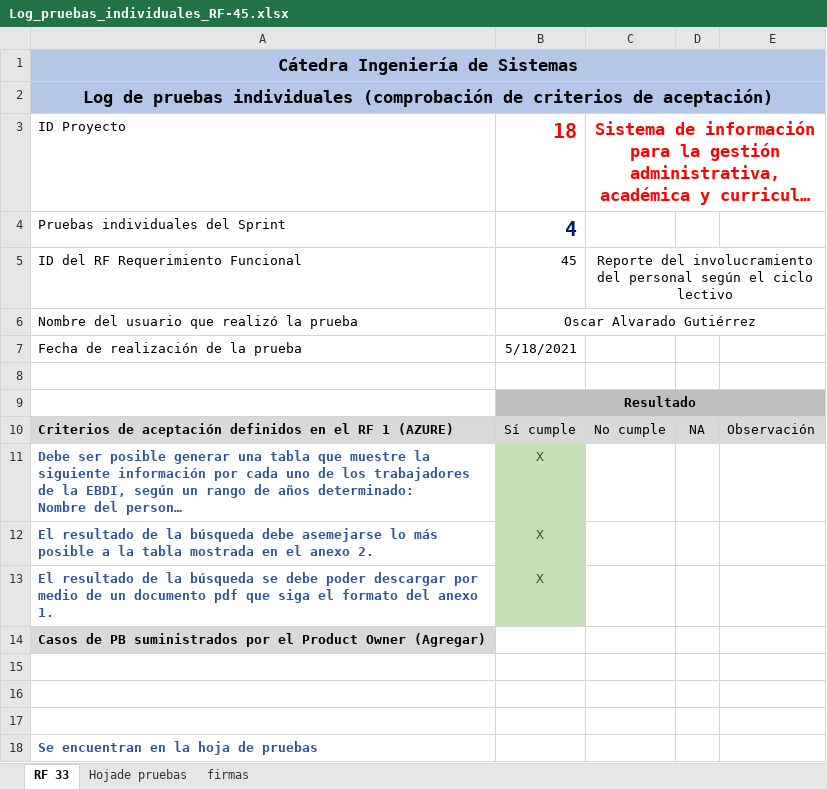
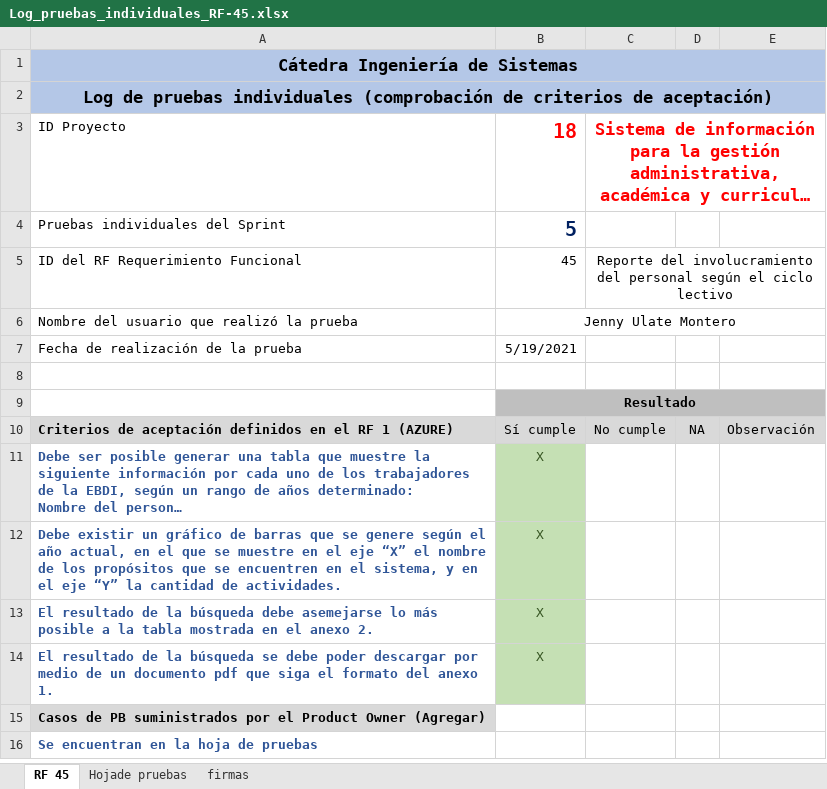
Before and after one commit to foviedog/SIGAB, an Excel workbook: Sprint#5/pruebas individuales Ivan/Log_pruebas_individuales_RF-45.xlsx, sheet RF 45, drawn as a sheet; long unchanged cells end in …; values as stored, in another font and other column widths than the file's, no borders; removed rows and columns are numbered as before the commit, all else as after; the diff names each change by its address in the sheet, - before the commit and + after, or states it on an @@ line.

```diff
--- a/Sprint#5/pruebas individuales Ivan/Log_pruebas_individuales_RF-45.xlsx (sheet RF 45)
+++ b/Sprint#5/pruebas individuales Ivan/Log_pruebas_individuales_RF-45.xlsx (sheet RF 45)
-sheet tab: RF 33
+sheet tab: RF 45
-B4: 4
+B4: 5
-B6: Oscar Alvarado Gutiérrez
+B6: Jenny Ulate Montero
-B7: 5/18/2021
+B7: 5/19/2021
+row 12: Debe existir un gráfico de barras que se genere según el año actual, en el que se muestre en el eje “X” el nombre de los propósitos que se encuentren en el sistema, y en el eje “Y” la cantidad de actividades. | X
-row 15: (empty)
-row 16: (empty)
-row 17: (empty)
```
Also changed, not shown: sheet Hojade pruebas, charts or pictures, Sprint#5/pruebas individuales Ivan/Log pruebas individuales RF-23.xlsx, Sprint#5/pruebas individuales Ivan/Log_pruebas_individuales_RF-46.xlsx, 4 other files.
